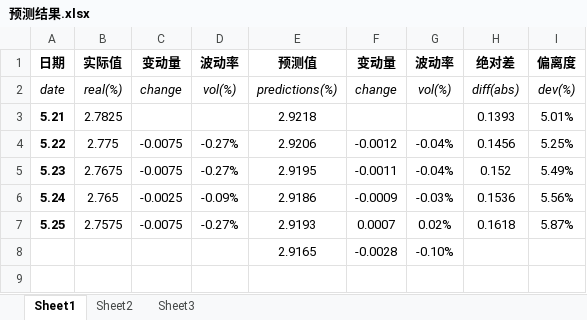
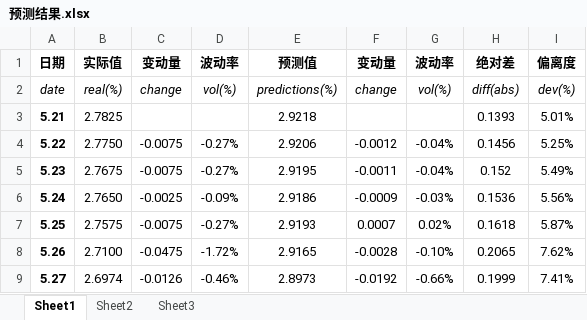
Before and after one commit to PEIYUNHUA/Bond-prediction, an Excel workbook: 预测结果.xlsx, sheet Sheet1, drawn as a sheet; values as stored, in another font and other column widths than the file's, no borders; removed rows and columns are numbered as before the commit, all else as after; the diff names each change by its address in the sheet, - before the commit and + after, or states it on an @@ line.

```diff
--- a/预测结果.xlsx (sheet Sheet1)
+++ b/预测结果.xlsx (sheet Sheet1)
-B4: 2.775
+B4: 2.7750
-B6: 2.765
+B6: 2.7650
-row 8:  |  |  |  | 2.9165 | -0.0028 | -0.10%
+row 8: 5.26 | 2.7100 | -0.0475 | -1.72% | 2.9165 | -0.0028 | -0.10% | 0.2065 | 7.62%
+row 9: 5.27 | 2.6974 | -0.0126 | -0.46% | 2.8973 | -0.0192 | -0.66% | 0.1999 | 7.41%
```
Also changed, not shown: sheet Sheet3, sheet Sheet2, 17 other files.
